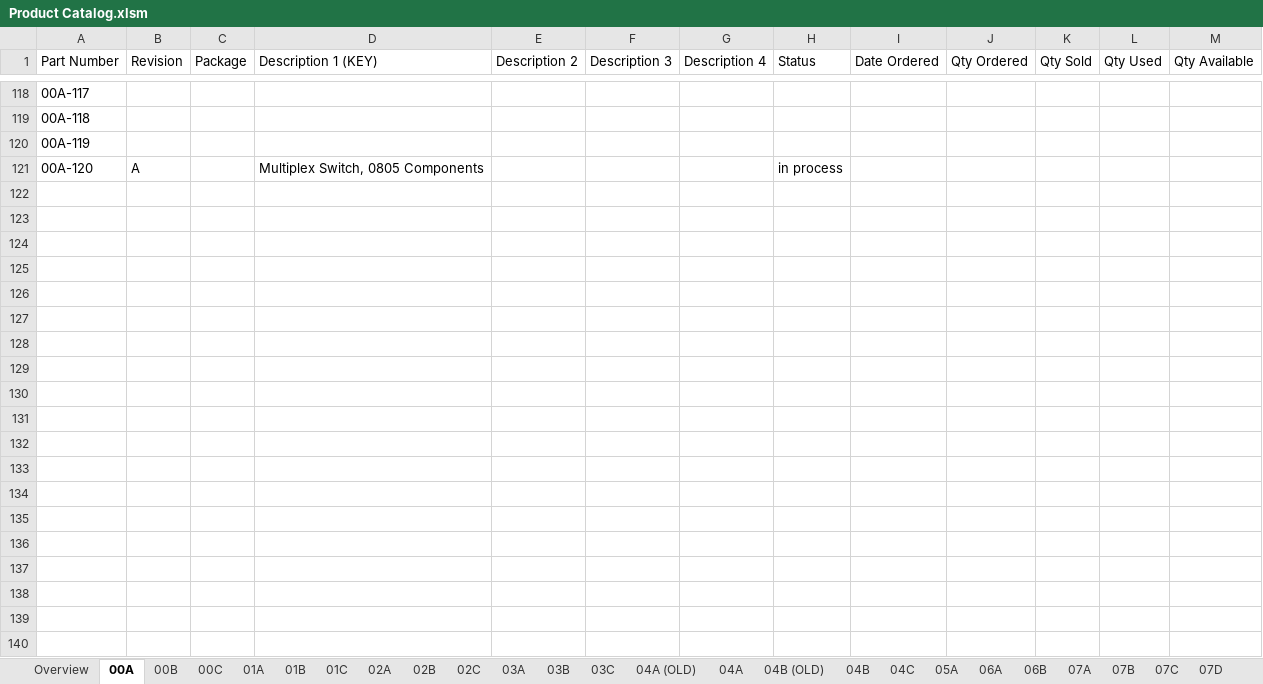
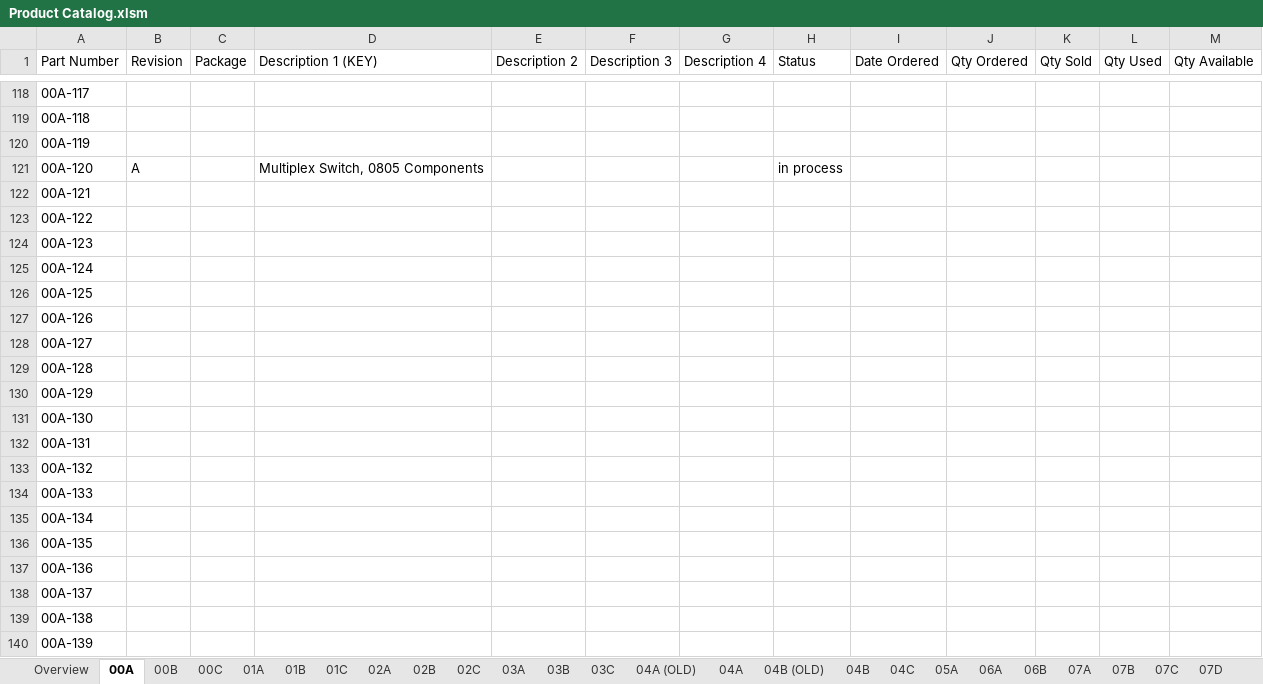
Before and after one commit to miniPCB/EAGLE, an Excel workbook: miniPCB/ENGDOC/Part Number Catalog/Product Catalog.xlsm, sheet 00A, drawn as a sheet; only a part is shown, gaps mark what is left out; values as stored, in another font and other column widths than the file's, no borders; the diff covers the shown part only; the diff names each change by its address in the sheet, - before the commit and + after, or states it on an @@ line.

```diff
--- a/miniPCB/ENGDOC/Part Number Catalog/Product Catalog.xlsm (sheet 00A)
+++ b/miniPCB/ENGDOC/Part Number Catalog/Product Catalog.xlsm (sheet 00A)
+row 122: 00A-121
+row 123: 00A-122
+row 124: 00A-123
+row 125: 00A-124
+row 126: 00A-125
+row 127: 00A-126
+row 128: 00A-127
+row 129: 00A-128
+row 130: 00A-129
+row 131: 00A-130
+row 132: 00A-131
+row 133: 00A-132
+row 134: 00A-133
+row 135: 00A-134
+row 136: 00A-135
+row 137: 00A-136
+row 138: 00A-137
+row 139: 00A-138
+row 140: 00A-139
```
Also changed, not shown: 410 added rows elsewhere in this sheet, sheet 09E, sheet 04A, other sheet tabs, 12 other files.
